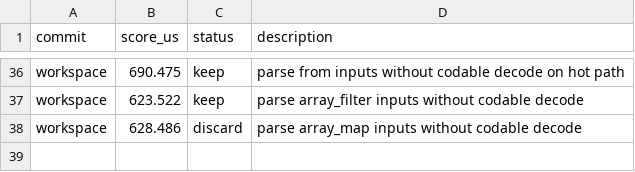
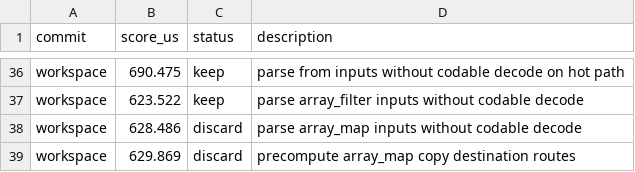
Before and after one commit to ollieatkinson/swift-compute, a TSV file: results.tsv, drawn as a sheet; only a part is shown, gaps mark what is left out; the diff names each change by its address in the sheet, - before the commit and + after, or states it on an @@ line.

Commit message:
Record discarded array map route precompute

```diff
--- a/results.tsv
+++ b/results.tsv
+row 39: workspace | 629.869 | discard | precompute array_map copy destination routes
```
